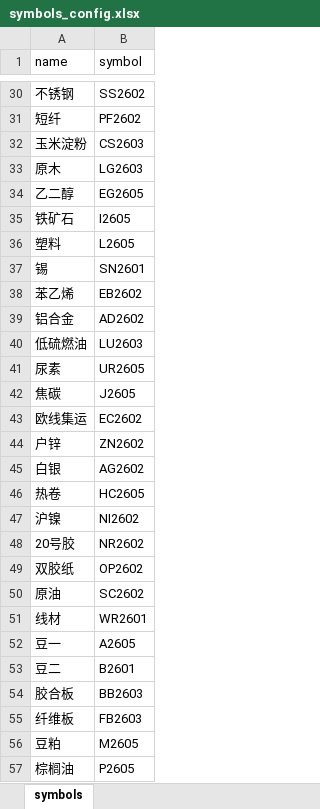
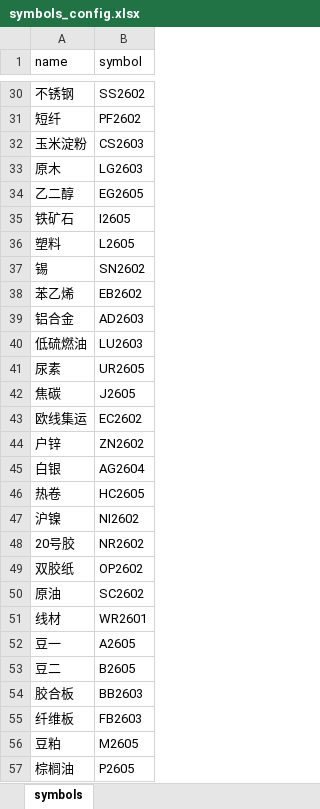
Before and after one commit to hongyouqin/futures_trading_system, an Excel workbook: symbols_config.xlsx, sheet symbols, drawn as a sheet; only a part is shown, gaps mark what is left out; values as stored, in another font and other column widths than the file's, no borders; the diff names each change by its address in the sheet, - before the commit and + after, or states it on an @@ line.

Commit message:
更新合约excel

```diff
--- a/symbols_config.xlsx (sheet symbols)
+++ b/symbols_config.xlsx (sheet symbols)
-B37 (symbol): SN2601
+B37 (symbol): SN2602
-B39 (symbol): AD2602
+B39 (symbol): AD2603
-B45 (symbol): AG2602
+B45 (symbol): AG2604
-B53 (symbol): B2601
+B53 (symbol): B2605
```
